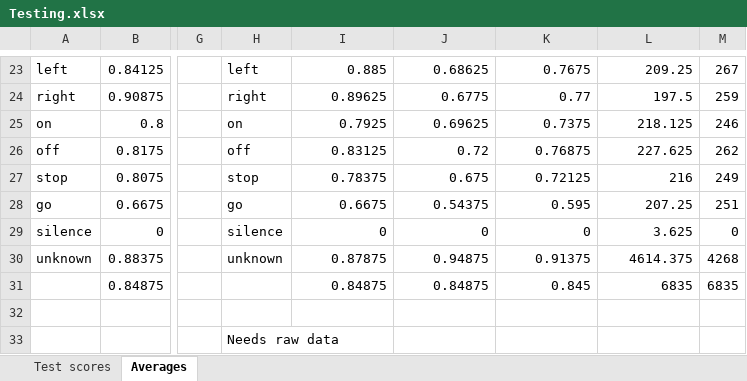
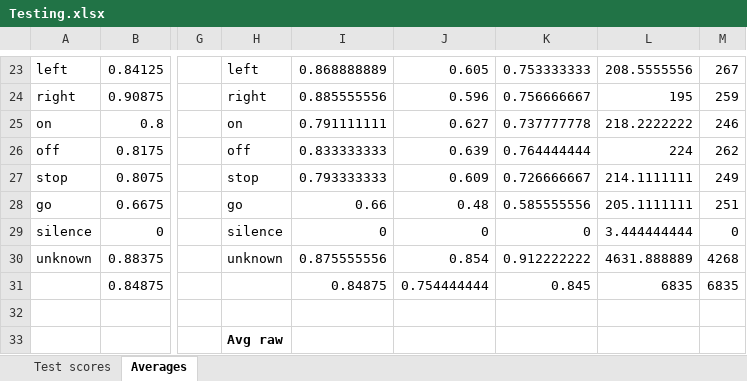
Before and after one commit to pnorl/Speech-Recognition-Challenge, an Excel workbook: results_excel/Testing.xlsx, sheet Averages, drawn as a sheet; only a part is shown, gaps mark what is left out; values as stored, in another font and other column widths than the file's, no borders; the diff covers the shown part only; the diff names each change by its address in the sheet, - before the commit and + after, or states it on an @@ line.

```diff
--- a/results_excel/Testing.xlsx (sheet Averages)
+++ b/results_excel/Testing.xlsx (sheet Averages)
-I23: 0.885
+I23: 0.868888889
-J23: 0.68625
+J23: 0.605
-K23: 0.7675
+K23: 0.753333333
-L23: 209.25
+L23: 208.5555556
-I24: 0.89625
+I24: 0.885555556
-J24: 0.6775
+J24: 0.596
-K24: 0.77
+K24: 0.756666667
-L24: 197.5
+L24: 195
-I25: 0.7925
+I25: 0.791111111
-J25: 0.69625
+J25: 0.627
-K25: 0.7375
+K25: 0.737777778
-L25: 218.125
+L25: 218.2222222
-I26: 0.83125
+I26: 0.833333333
-J26: 0.72
+J26: 0.639
-K26: 0.76875
+K26: 0.764444444
-L26: 227.625
+L26: 224
-I27: 0.78375
+I27: 0.793333333
-J27: 0.675
+J27: 0.609
-K27: 0.72125
+K27: 0.726666667
-L27: 216
+L27: 214.1111111
-I28: 0.6675
+I28: 0.66
-J28: 0.54375
+J28: 0.48
-K28: 0.595
+K28: 0.585555556
-L28: 207.25
+L28: 205.1111111
-L29: 3.625
+L29: 3.444444444
-I30: 0.87875
+I30: 0.875555556
-J30: 0.94875
+J30: 0.854
-K30: 0.91375
+K30: 0.912222222
-L30: 4614.375
+L30: 4631.888889
-J31: 0.84875
+J31: 0.754444444
-H33: Needs raw data
+H33: Avg raw
-H33 bold: off
+H33 bold: on
```
Also changed, not shown: 138 edited cells elsewhere in this sheet, sheet Test scores, formulas that keep their value, results_excel/Training.xlsx, 1 other file.
